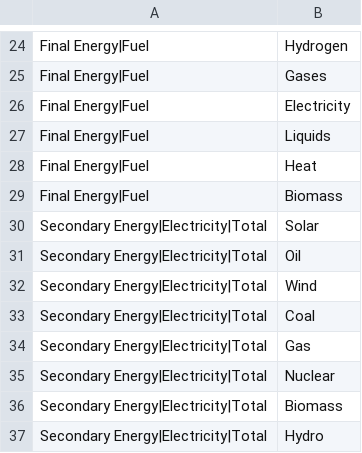
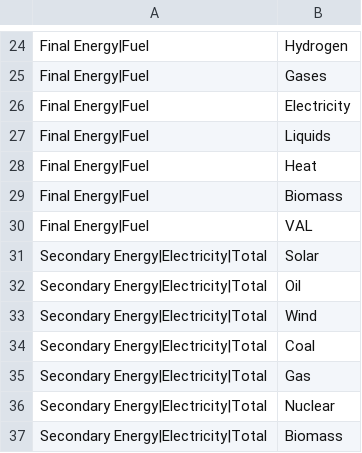
Before and after one commit to e3modelling/postprom, a CSV file: inst/extdata/plot_mapping.csv, drawn as a sheet; only a part is shown, gaps mark what is left out; the shorter side is filled out with more unchanged rows.

Commit message:
fix var excel

```diff
--- a/inst/extdata/plot_mapping.csv
+++ b/inst/extdata/plot_mapping.csv
@@ -29,2 +29,3 @@ Final Energy|Fuel,Heat
 Final Energy|Fuel,Biomass
+Final Energy|Fuel,VAL
 Secondary Energy|Electricity|Total,Solar
```
Also changed, not shown: inst/extdata/plotstyle.csv.
